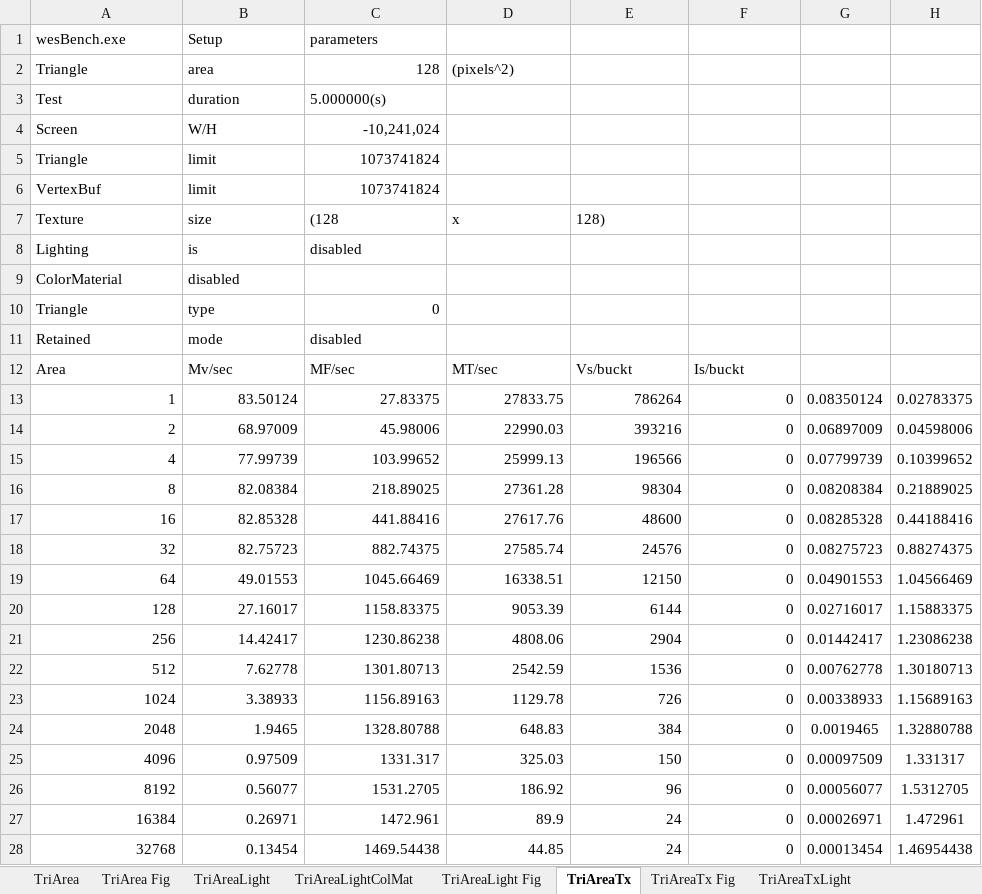
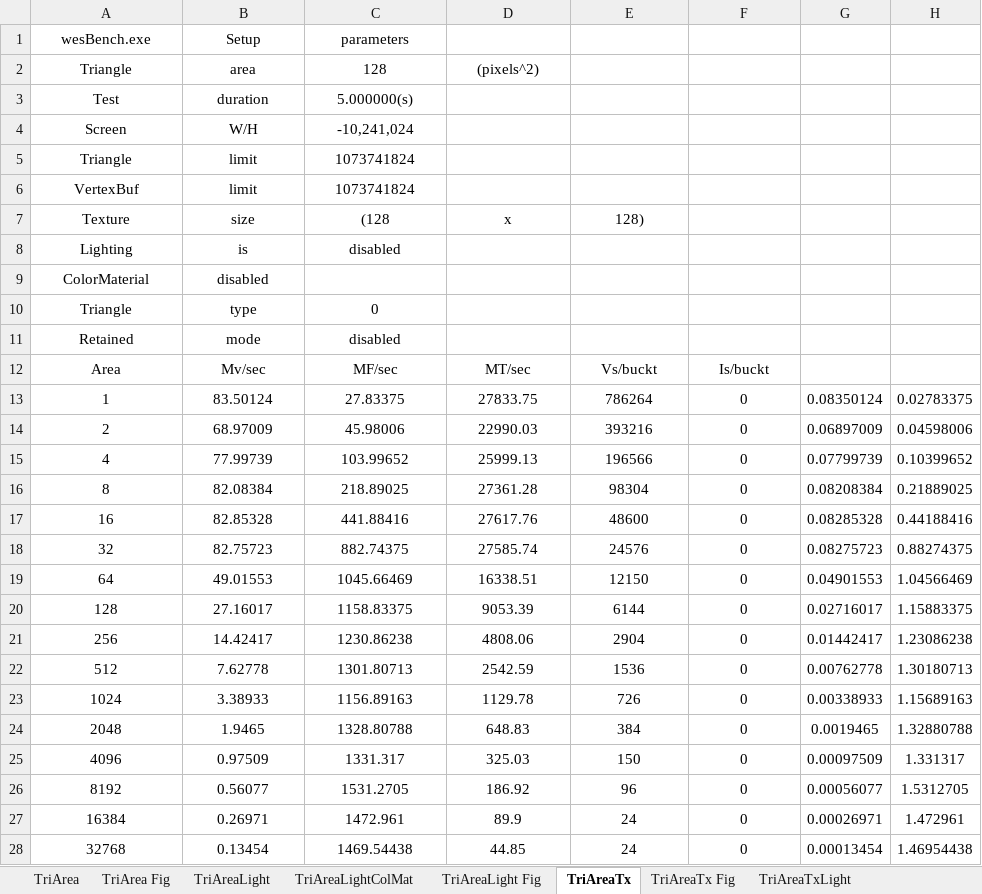
Before and after one commit to Ahdhn/EEC277, an Excel workbook: HW/HW2/report/fig/wes.xlsx, sheet TriAreaTx, drawn as a sheet; only a part is shown; values as stored, in another font and other column widths than the file's, no borders; the diff covers the shown part only; the diff names each change by its address in the sheet, - before the commit and + after, or states it on an @@ line.

```diff
--- a/HW/HW2/report/fig/wes.xlsx (sheet TriAreaTx)
+++ b/HW/HW2/report/fig/wes.xlsx (sheet TriAreaTx)
-A1:C1 alignment: left
+A1:C1 alignment: center
-A2:B2 alignment: left
+A2:B2 alignment: center
-C2 alignment: right
+C2 alignment: center
-D2 alignment: left
+D2 alignment: center
-A3:C3 alignment: left
+A3:C3 alignment: center
-A4:B6 alignment: left
+A4:B6 alignment: center
-C4:C6 alignment: right
+C4:C6 alignment: center
-A7:E7 alignment: left
+A7:E7 alignment: center
-A8:C8 alignment: left
+A8:C8 alignment: center
-A9:B10 alignment: left
+A9:B10 alignment: center
-C10 alignment: right
+C10 alignment: center
-A11:C11 alignment: left
+A11:C11 alignment: center
-A12:F12 alignment: left
+A12:F12 alignment: center
-A13:F28 alignment: right
+A13:F28 alignment: center
```
Also changed, not shown: cell formats elsewhere in this sheet, sheet bucketSize, other sheet tabs, charts or pictures, 4 other files.
